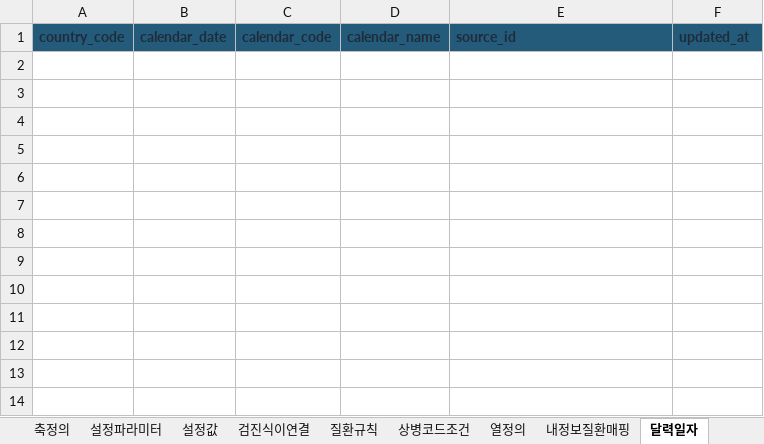
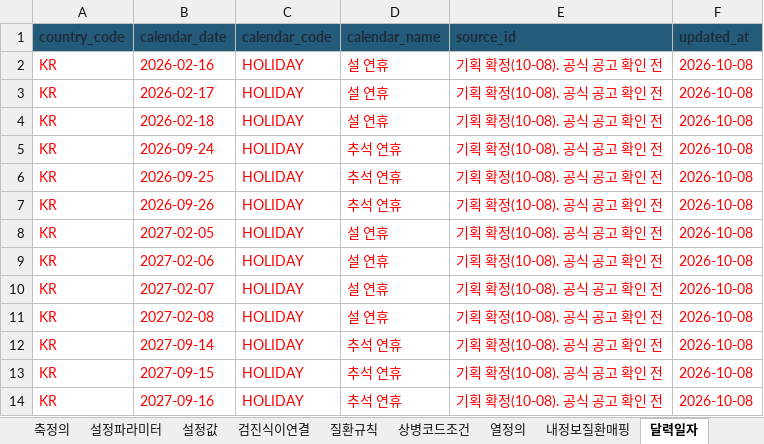
Before and after one commit to srleeinkorea/Project_maiReport, an Excel workbook: outputs/mai-report-policy/식이/maiReport_식이_참조설정데이터_v1.0.0.xlsx, sheet 달력일자, drawn as a sheet; values as stored, in another font and other column widths than the file's, no borders; the diff names each change by its address in the sheet, - before the commit and + after, or states it on an @@ line.

Commit message:
엑셀 자동 동기화: maiReport_식이_개발전달_데이터계약_v1.0.0.xlsx, maiReport_식이_참조설정데이터_v1.0.0.xlsx

```diff
--- a/outputs/mai-report-policy/식이/maiReport_식이_참조설정데이터_v1.0.0.xlsx (sheet 달력일자)
+++ b/outputs/mai-report-policy/식이/maiReport_식이_참조설정데이터_v1.0.0.xlsx (sheet 달력일자)
+row 2: KR | 2026-02-16 | HOLIDAY | 설 연휴 | 기획 확정(10-08). 공식 공고 확인 전 | 2026-10-08
+row 3: KR | 2026-02-17 | HOLIDAY | 설 연휴 | 기획 확정(10-08). 공식 공고 확인 전 | 2026-10-08
+row 4: KR | 2026-02-18 | HOLIDAY | 설 연휴 | 기획 확정(10-08). 공식 공고 확인 전 | 2026-10-08
+row 5: KR | 2026-09-24 | HOLIDAY | 추석 연휴 | 기획 확정(10-08). 공식 공고 확인 전 | 2026-10-08
+row 6: KR | 2026-09-25 | HOLIDAY | 추석 연휴 | 기획 확정(10-08). 공식 공고 확인 전 | 2026-10-08
+row 7: KR | 2026-09-26 | HOLIDAY | 추석 연휴 | 기획 확정(10-08). 공식 공고 확인 전 | 2026-10-08
+row 8: KR | 2027-02-05 | HOLIDAY | 설 연휴 | 기획 확정(10-08). 공식 공고 확인 전 | 2026-10-08
+row 9: KR | 2027-02-06 | HOLIDAY | 설 연휴 | 기획 확정(10-08). 공식 공고 확인 전 | 2026-10-08
+row 10: KR | 2027-02-07 | HOLIDAY | 설 연휴 | 기획 확정(10-08). 공식 공고 확인 전 | 2026-10-08
+row 11: KR | 2027-02-08 | HOLIDAY | 설 연휴 | 기획 확정(10-08). 공식 공고 확인 전 | 2026-10-08
+row 12: KR | 2027-09-14 | HOLIDAY | 추석 연휴 | 기획 확정(10-08). 공식 공고 확인 전 | 2026-10-08
+row 13: KR | 2027-09-15 | HOLIDAY | 추석 연휴 | 기획 확정(10-08). 공식 공고 확인 전 | 2026-10-08
+row 14: KR | 2027-09-16 | HOLIDAY | 추석 연휴 | 기획 확정(10-08). 공식 공고 확인 전 | 2026-10-08
```
Also changed, not shown: sheet 안내, outputs/mai-report-policy/식이/maiReport_식이_개발전달_데이터계약_v1.0.0.xlsx.
